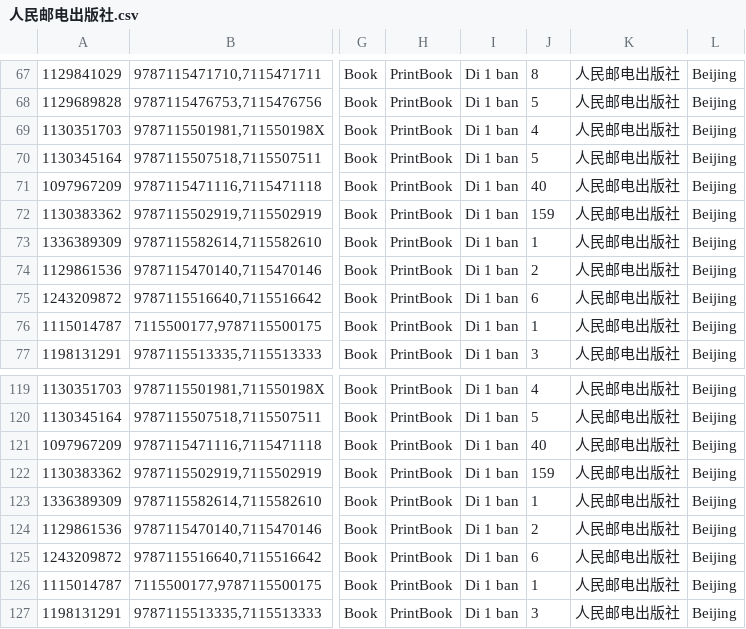
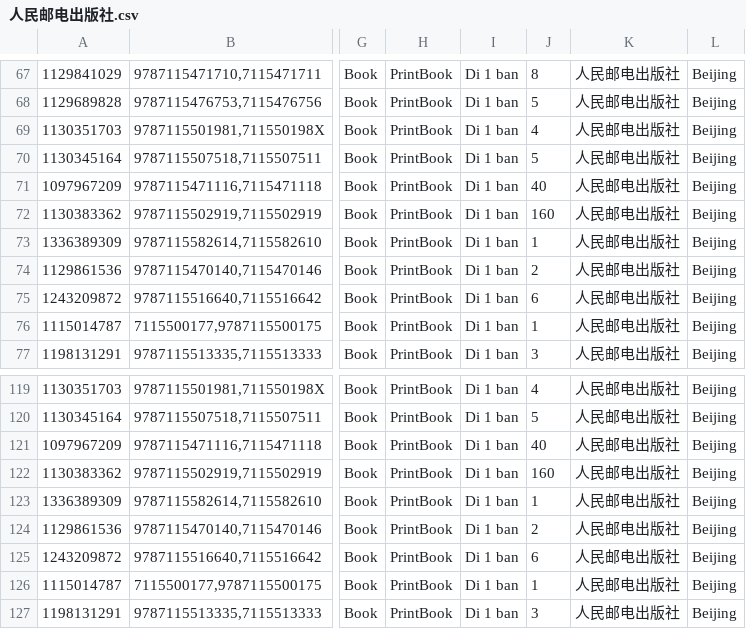
Before and after one commit to JackkLau/oclc-crawler, a CSV file: results/人民邮电出版社.csv, drawn as a sheet; only a part is shown, gaps mark what is left out; the diff covers the shown part only; the diff names each change by its address in the sheet, - before the commit and + after, or states it on an @@ line.

```diff
--- a/results/人民邮电出版社.csv
+++ b/results/人民邮电出版社.csv
-J72: 159
+J72: 160
-J122: 159
+J122: 160
```
Also changed, not shown: 6 added rows, 6 removed rows and 10 edited cells elsewhere in this file, results/中国文史出版社.csv, results/广西师范大学出版社.csv, 55 other files.
